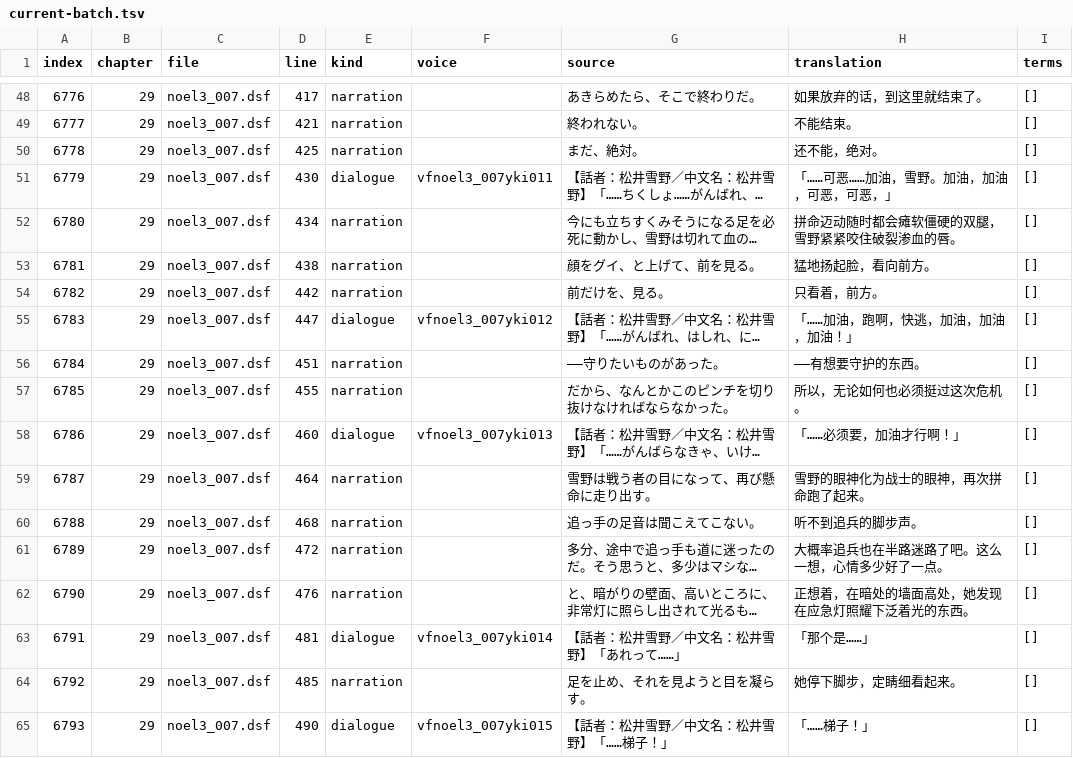
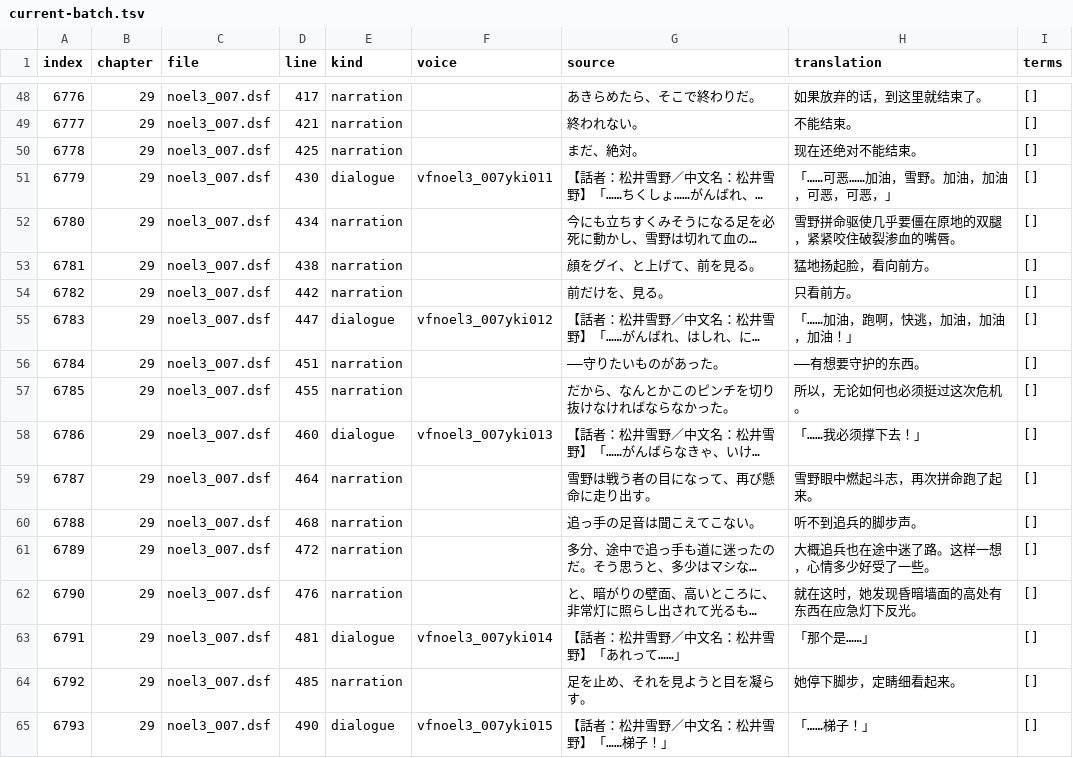
Before and after one commit to AlexbeatsZ/satisfaction-translation, a TSV file: proofreading/current-batch.tsv, drawn as a sheet; only a part is shown, gaps mark what is left out; long unchanged cells end in …; the diff covers the shown part only; the diff names each change by its address in the sheet, - before the commit and + after, or states it on an @@ line.

```diff
--- a/proofreading/current-batch.tsv
+++ b/proofreading/current-batch.tsv
-H50 (translation): 还不能，绝对。
+H50 (translation): 现在还绝对不能结束。
-H52 (translation): 拼命迈动随时都会瘫软僵硬的双腿，雪野紧紧咬住破裂渗血的唇。
+H52 (translation): 雪野拼命驱使几乎要僵在原地的双腿，紧紧咬住破裂渗血的嘴唇。
-H54 (translation): 只看着，前方。
+H54 (translation): 只看前方。
-H58 (translation): 「……必须要，加油才行啊！」
+H58 (translation): 「……我必须撑下去！」
-H59 (translation): 雪野的眼神化为战士的眼神，再次拼命跑了起来。
+H59 (translation): 雪野眼中燃起斗志，再次拼命跑了起来。
-H61 (translation): 大概率追兵也在半路迷路了吧。这么一想，心情多少好了一点。
+H61 (translation): 大概追兵也在途中迷了路。这样一想，心情多少好受了一些。
-H62 (translation): 正想着，在暗处的墙面高处，她发现在应急灯照耀下泛着光的东西。
+H62 (translation): 就在这时，她发现昏暗墙面的高处有东西在应急灯下反光。
```
Also changed, not shown: 24 edited cells elsewhere in this file, 9 other files.
